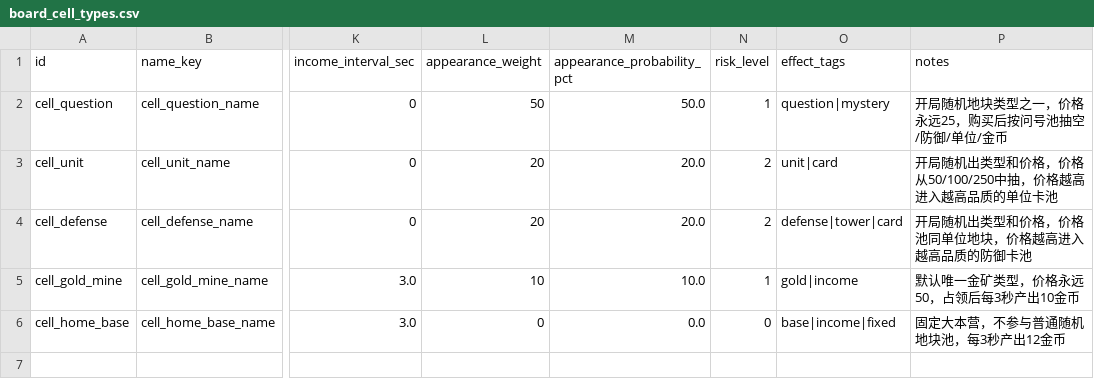
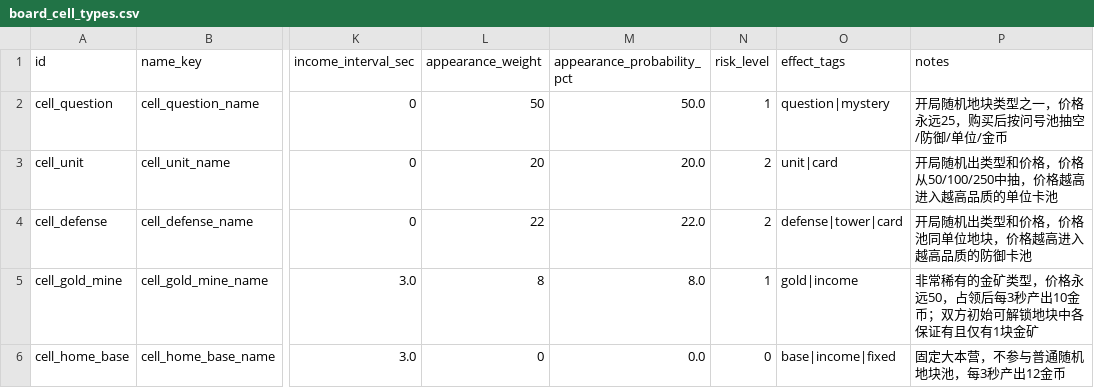
Before and after one commit to BlacKKing4210/zhanchengdashi, a CSV file: config/tables/board_cell_types.csv, drawn as a sheet; only a part is shown, gaps mark what is left out; the diff names each change by its address in the sheet, - before the commit and + after, or states it on an @@ line.

```diff
--- a/config/tables/board_cell_types.csv
+++ b/config/tables/board_cell_types.csv
-L4 (appearance_weight): 20
+L4 (appearance_weight): 22
-M4 (appearance_probability_pct): 20.0
+M4 (appearance_probability_pct): 22.0
-L5 (appearance_weight): 10
+L5 (appearance_weight): 8
-M5 (appearance_probability_pct): 10.0
+M5 (appearance_probability_pct): 8.0
-P5 (notes): 默认唯一金矿类型，价格永远50，占领后每3秒产出10金币
+P5 (notes): 非常稀有的金矿类型，价格永远50，占领后每3秒产出10金币；双方初始可解锁地块中各保证有且仅有1块金矿
```
Also changed, not shown: 8 other files.
